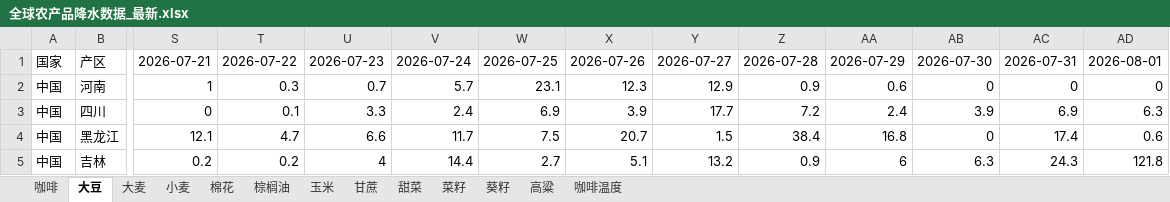
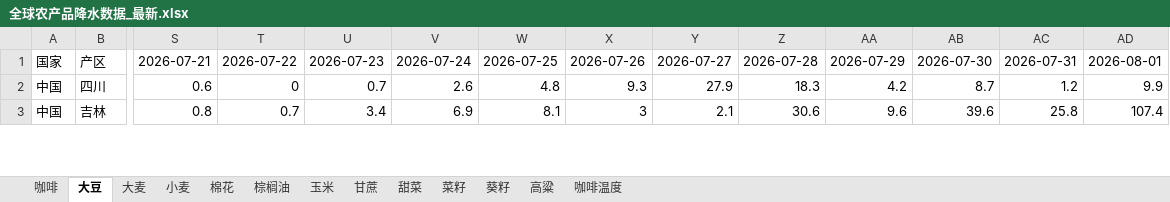
Before and after one commit to 2368846312-oss/ag-weather, an Excel workbook: 全球农产品降水数据_最新.xlsx, sheet 大豆, drawn as a sheet; only a part is shown, gaps mark what is left out; values as stored, in another font and other column widths than the file's, no cell formats; removed rows and columns are numbered as before the commit, all else as after; rows hold the shown columns only; the diff covers the shown part only; the diff names each change by its address in the sheet, - before the commit and + after, or states it on an @@ line.

```diff
--- a/全球农产品降水数据_最新.xlsx (sheet 大豆)
+++ b/全球农产品降水数据_最新.xlsx (sheet 大豆)
-row 2: 中国 | 河南 | 1 | 0.3 | 0.7 | 5.7 | 23.1 | 12.3 | 12.9 | 0.9 | 0.6 | 0 | 0 | 0
-S2: 0
+S2: 0.6
-T2: 0.1
+T2: 0
-U2: 3.3
+U2: 0.7
-V2: 2.4
+V2: 2.6
-W2: 6.9
+W2: 4.8
-X2: 3.9
+X2: 9.3
-Y2: 17.7
+Y2: 27.9
-Z2: 7.2
+Z2: 18.3
-AA2: 2.4
+AA2: 4.2
-AB2: 3.9
+AB2: 8.7
-AC2: 6.9
+AC2: 1.2
-AD2: 6.3
+AD2: 9.9
-row 4: 中国 | 黑龙江 | 12.1 | 4.7 | 6.6 | 11.7 | 7.5 | 20.7 | 1.5 | 38.4 | 16.8 | 0 | 17.4 | 0.6
-S3: 0.2
+S3: 0.8
-T3: 0.2
+T3: 0.7
-U3: 4
+U3: 3.4
-V3: 14.4
+V3: 6.9
-W3: 2.7
+W3: 8.1
-X3: 5.1
+X3: 3
-Y3: 13.2
+Y3: 2.1
-Z3: 0.9
+Z3: 30.6
-AA3: 6
+AA3: 9.6
-AB3: 6.3
+AB3: 39.6
-AC3: 24.3
+AC3: 25.8
-AD3: 121.8
+AD3: 107.4
```
Also changed, not shown: 7 added rows, 5 removed rows and 107 edited cells elsewhere in this sheet, sheet 玉米, sheet 小麦, sheet 菜籽, sheet 大麦, sheet 咖啡温度, sheet 高粱, 6 more sheets, cell formats, VHI_Data/VHI_最近6周汇总.xlsx.
